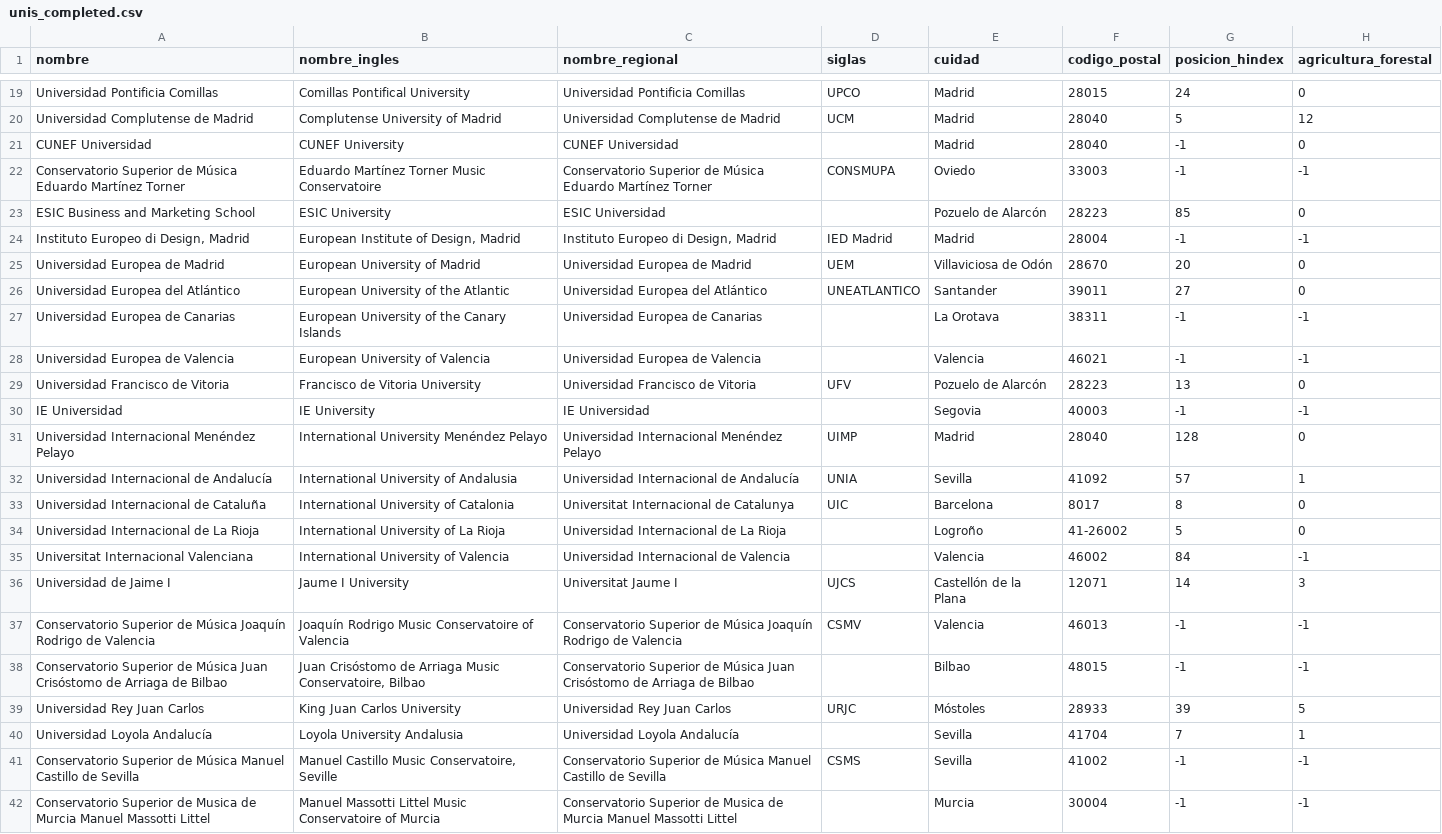
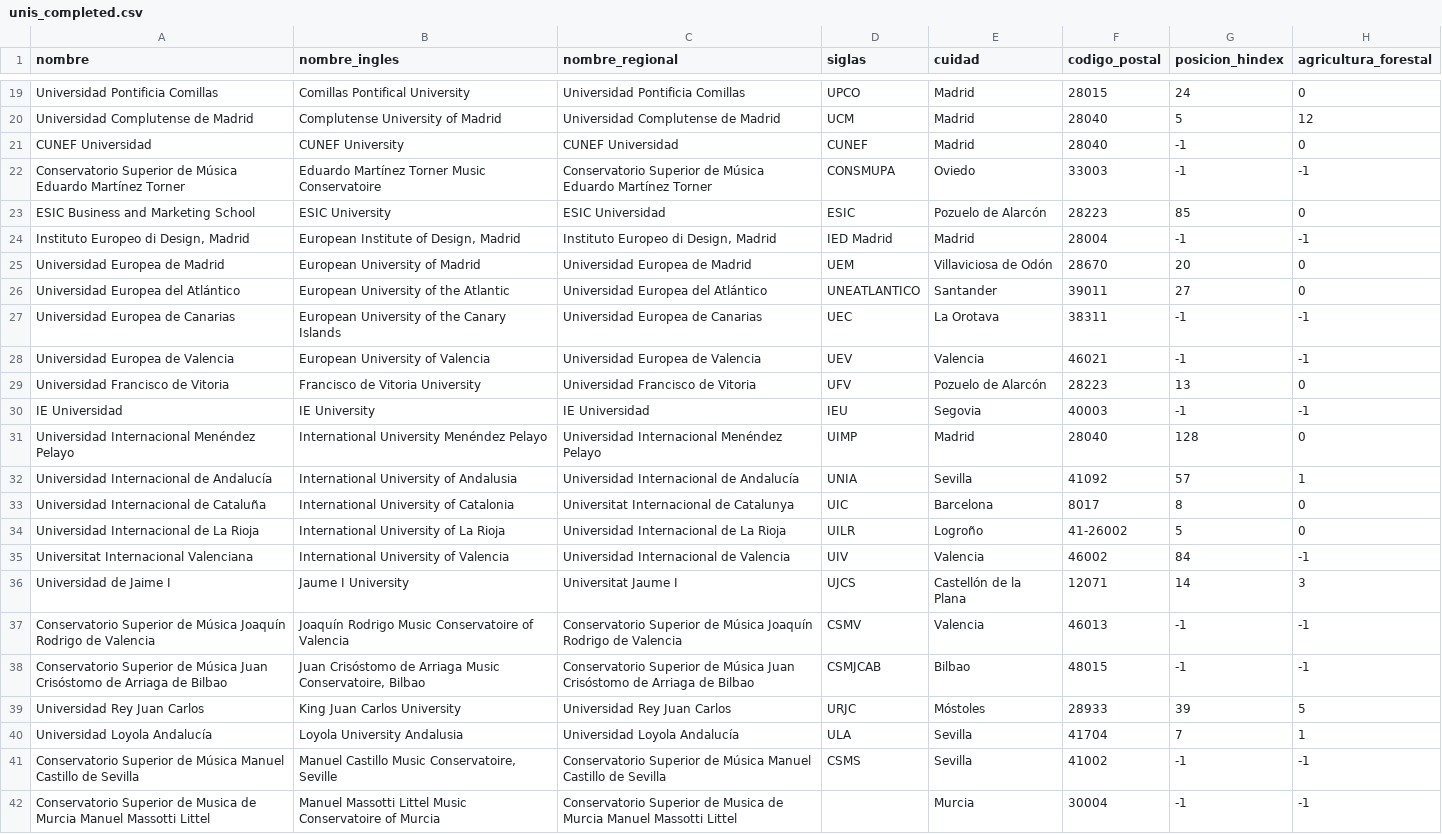
Before and after one commit to Dacarpe03/SIC_Big_Data_CDC, a CSV file: Datos/unis_completed.csv, drawn as a sheet; only a part is shown, gaps mark what is left out; the diff names each change by its address in the sheet, - before the commit and + after, or states it on an @@ line.

Commit message:
Merge unis and rankings csv files

```diff
--- a/Datos/unis_completed.csv
+++ b/Datos/unis_completed.csv
-D21 (siglas): (empty)
+D21 (siglas): CUNEF
-D23 (siglas): (empty)
+D23 (siglas): ESIC
-D27 (siglas): (empty)
+D27 (siglas): UEC
-D28 (siglas): (empty)
+D28 (siglas): UEV
-D30 (siglas): (empty)
+D30 (siglas): IEU
-D34 (siglas): (empty)
+D34 (siglas): UILR
-D35 (siglas): (empty)
+D35 (siglas): UIV
-D38 (siglas): (empty)
+D38 (siglas): CSMJCAB
-D40 (siglas): (empty)
+D40 (siglas): ULA
```
